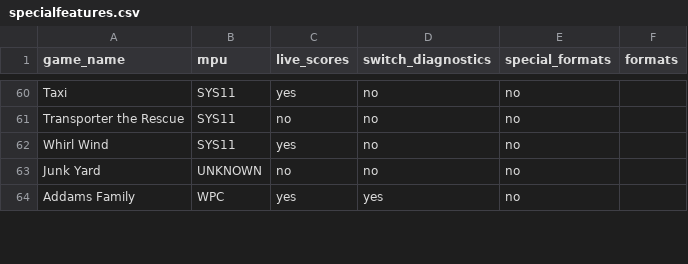
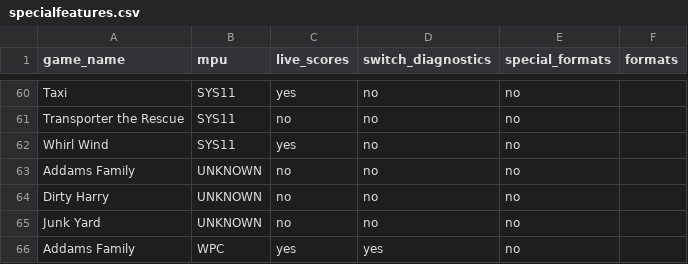
Before and after one commit to warped-pinball/vector, a CSV file: dev/generated/specialfeatures.csv, drawn as a sheet; only a part is shown, gaps mark what is left out.

Commit message:
chore: regenerate specialfeatures CSV [skip ci]

```diff
--- a/dev/generated/specialfeatures.csv
+++ b/dev/generated/specialfeatures.csv
@@ -62,2 +62,4 @@ Transporter the Rescue,SYS11,no,no,no,
 Whirl Wind,SYS11,yes,no,no,
+Addams Family,UNKNOWN,no,no,no,
+Dirty Harry,UNKNOWN,no,no,no,
 Junk Yard,UNKNOWN,no,no,no,
```
